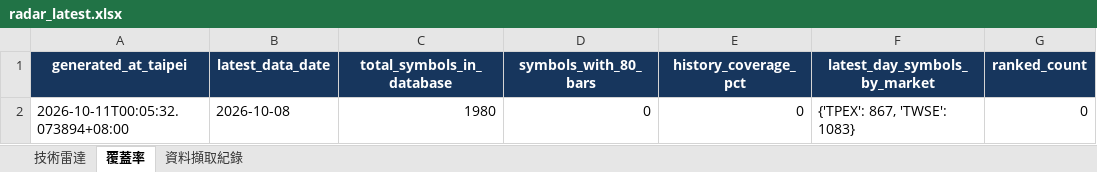
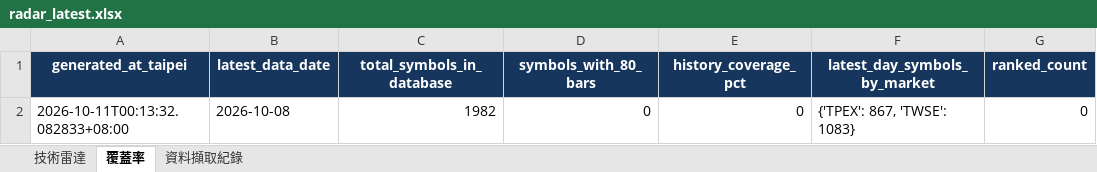
Before and after one commit to a3229961/tw-stock-radar-v1, an Excel workbook: output/radar_latest.xlsx, sheet 覆蓋率, drawn as a sheet; only a part is shown; values as stored, in another font and other column widths than the file's, no borders; the diff names each change by its address in the sheet, - before the commit and + after, or states it on an @@ line.

```diff
--- a/output/radar_latest.xlsx (sheet 覆蓋率)
+++ b/output/radar_latest.xlsx (sheet 覆蓋率)
-A2 (generated_at_taipei): 2026-10-11T00:05:32.073894+08:00
+A2 (generated_at_taipei): 2026-10-11T00:13:32.082833+08:00
-C2 (total_symbols_in_database): 1980
+C2 (total_symbols_in_database): 1982
```
Also changed, not shown: sheet 資料擷取紀錄, 2 other files.
